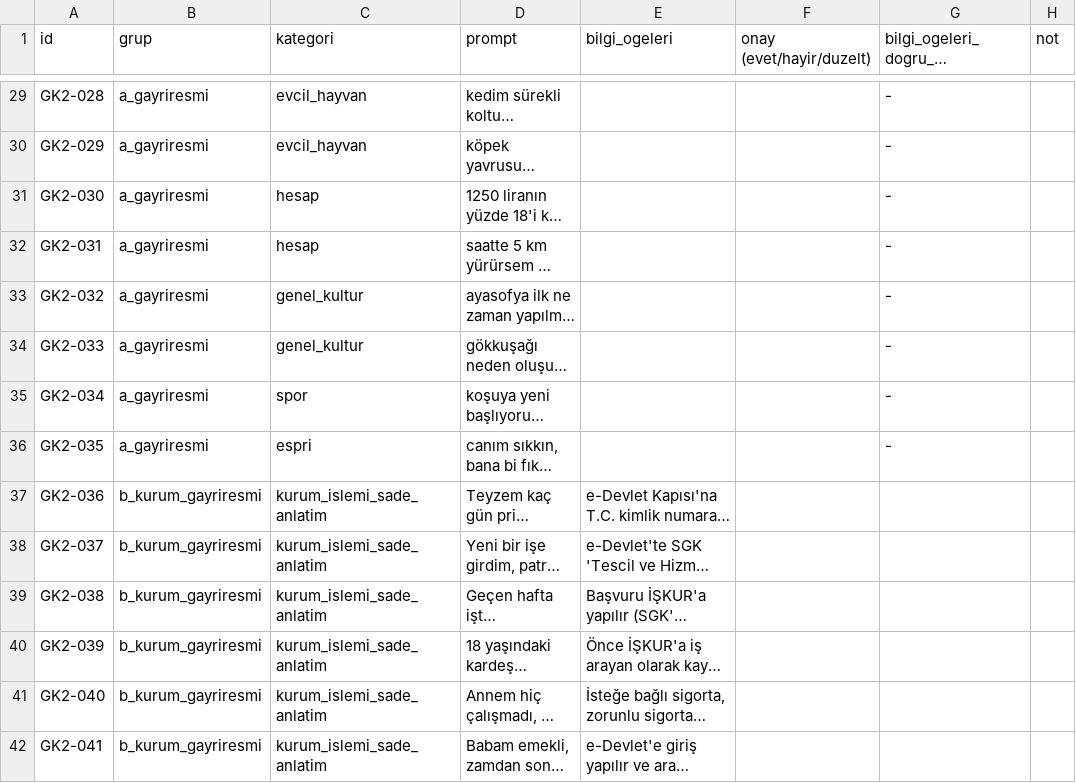
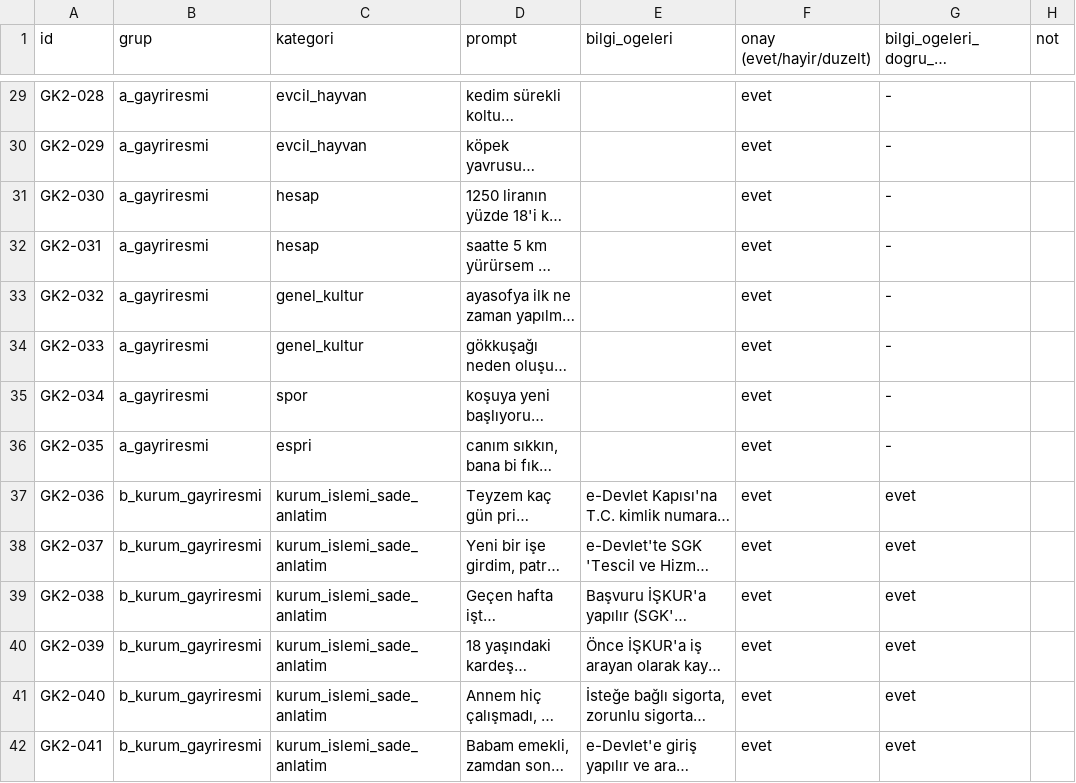
Before and after one commit to cerensahindevelop/kurumsal_qa_fine-tune, a CSV file: inceleme/genel_kontrol_v2_onay.csv, drawn as a sheet; only a part is shown, gaps mark what is left out; long unchanged cells end in …; the diff covers the shown part only; the diff names each change by its address in the sheet, - before the commit and + after, or states it on an @@ line.

```diff
--- a/inceleme/genel_kontrol_v2_onay.csv
+++ b/inceleme/genel_kontrol_v2_onay.csv
-F29:F42 (onay (evet/hayir/duzelt)): (empty)
+F29:F42 (onay (evet/hayir/duzelt)): evet
-G37:G42: (empty)
+G37:G42: evet
```
Also changed, not shown: 57 edited cells elsewhere in this file, 9 other files.
